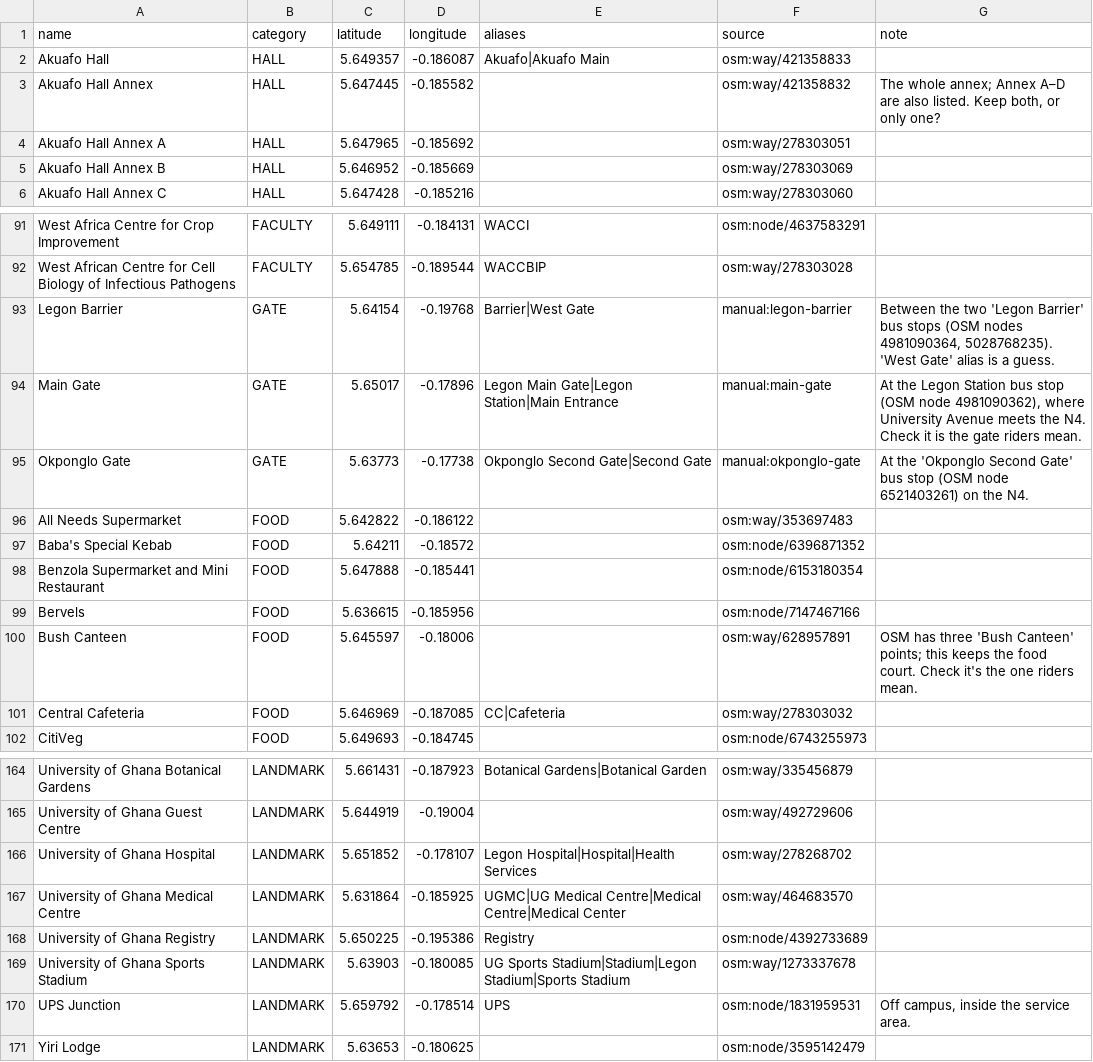
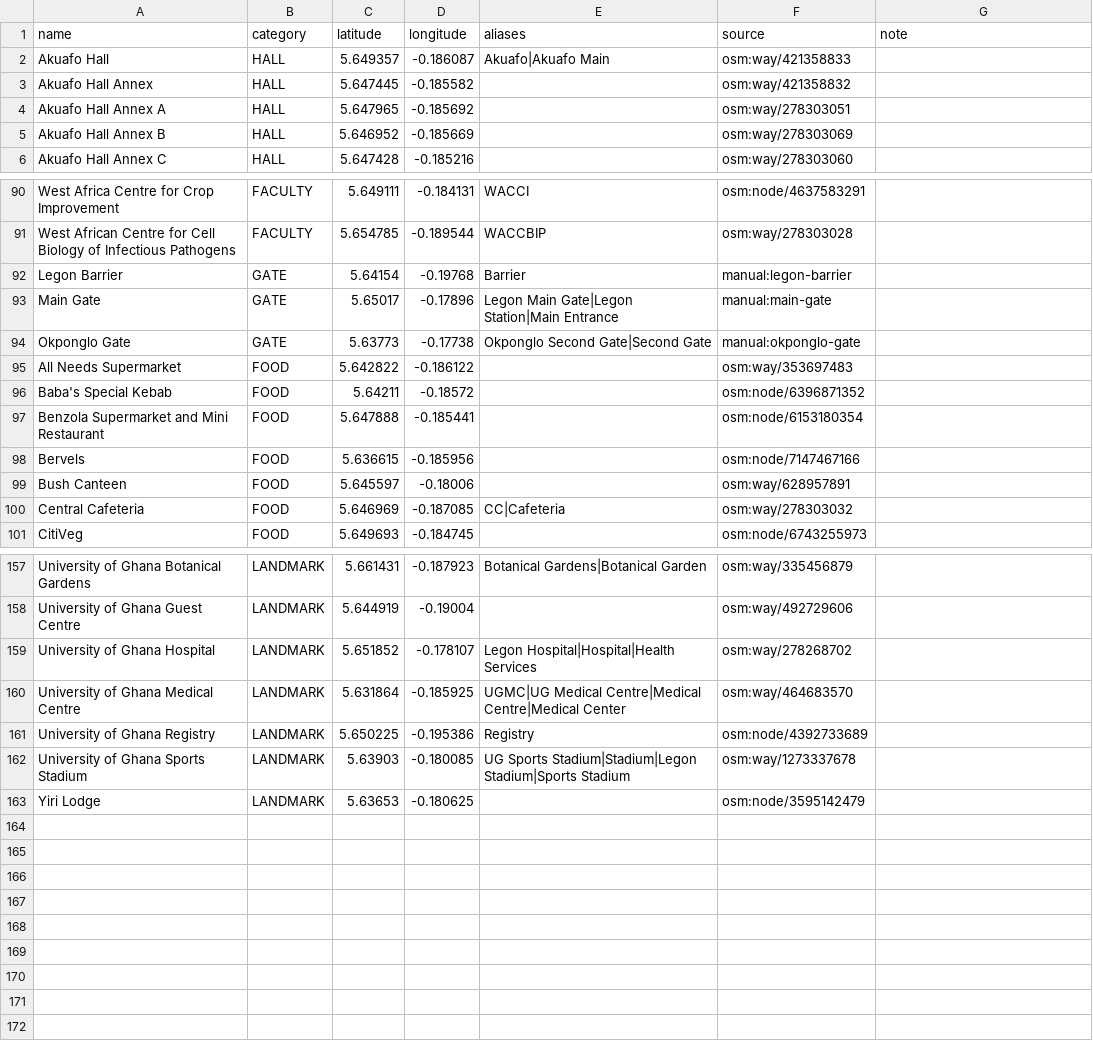
Before and after one commit to Ativor-Godsway/CampusRide-app, a CSV file: apps/server/prisma/data/campus-places.csv, drawn as a sheet; only a part is shown, gaps mark what is left out; the diff covers the shown part only.

```diff
--- a/apps/server/prisma/data/campus-places.csv
+++ b/apps/server/prisma/data/campus-places.csv
@@ -2,3 +2,3 @@ name,category,latitude,longitude,aliases,source,note
 Akuafo Hall,HALL,5.649357,-0.186087,Akuafo|Akuafo Main,osm:way/421358833,
-Akuafo Hall Annex,HALL,5.647445,-0.185582,,osm:way/421358832,"The whole annex; Annex A–D are also listed. Keep both, or only one?"
+Akuafo Hall Annex,HALL,5.647445,-0.185582,,osm:way/421358832,
 Akuafo Hall Annex A,HALL,5.647965,-0.185692,,osm:way/278303051,
@@ -92,5 +91,5 @@ West Africa Centre for Crop Improvement,FACULTY,5.649111,-0.184131,WACCI,osm:nod
 West African Centre for Cell Biology of Infectious Pathogens,FACULTY,5.654785,-0.189544,WACCBIP,osm:way/278303028,
-Legon Barrier,GATE,5.64154,-0.19768,Barrier|West Gate,manual:legon-barrier,"Between the two 'Legon Barrier' bus stops (OSM nodes 4981090364, 5028768235). 'West Gate' alias is a guess."
-Main Gate,GATE,5.65017,-0.17896,Legon Main Gate|Legon Station|Main Entrance,manual:main-gate,"At the Legon Station bus stop (OSM node 4981090362), where University Avenue meets the N4. Check it is the gate riders mean."
-Okponglo Gate,GATE,5.63773,-0.17738,Okponglo Second Gate|Second Gate,manual:okponglo-gate,At the 'Okponglo Second Gate' bus stop (OSM node 6521403261) on the N4.
+Legon Barrier,GATE,5.64154,-0.19768,Barrier,manual:legon-barrier,
+Main Gate,GATE,5.65017,-0.17896,Legon Main Gate|Legon Station|Main Entrance,manual:main-gate,
+Okponglo Gate,GATE,5.63773,-0.17738,Okponglo Second Gate|Second Gate,manual:okponglo-gate,
 All Needs Supermarket,FOOD,5.642822,-0.186122,,osm:way/353697483,
@@ -99,3 +98,3 @@ Benzola Supermarket and Mini Restaurant,FOOD,5.647888,-0.185441,,osm:node/615318
 Bervels,FOOD,5.636615,-0.185956,,osm:node/7147467166,
-Bush Canteen,FOOD,5.645597,-0.18006,,osm:way/628957891,OSM has three 'Bush Canteen' points; this keeps the food court. Check it's the one riders mean.
+Bush Canteen,FOOD,5.645597,-0.18006,,osm:way/628957891,
 Central Cafeteria,FOOD,5.646969,-0.187085,CC|Cafeteria,osm:way/278303032,
@@ -169,3 +162,2 @@ University of Ghana Registry,LANDMARK,5.650225,-0.195386,Registry,osm:node/43927
 University of Ghana Sports Stadium,LANDMARK,5.63903,-0.180085,UG Sports Stadium|Stadium|Legon Stadium|Sports Stadium,osm:way/1273337678,
-UPS Junction,LANDMARK,5.659792,-0.178514,UPS,osm:node/1831959531,"Off campus, inside the service area."
 Yiri Lodge,LANDMARK,5.63653,-0.180625,,osm:node/3595142479,
```
Also changed, not shown: 7 removed rows and 1 edited cell elsewhere in this file, 32 other files.
